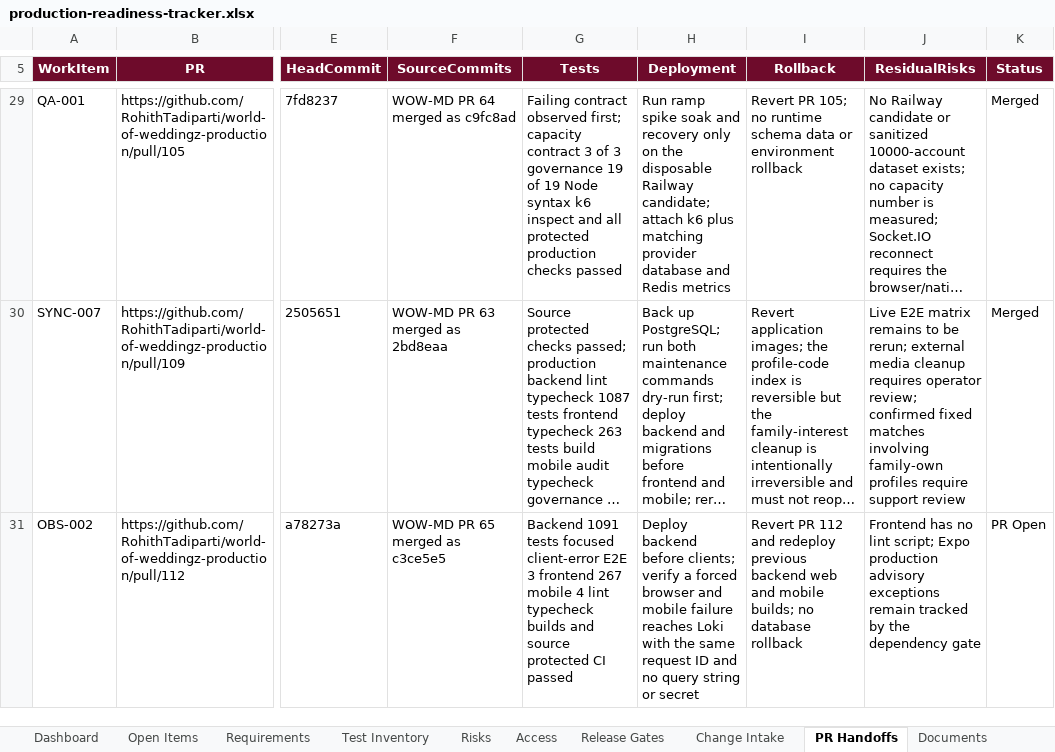
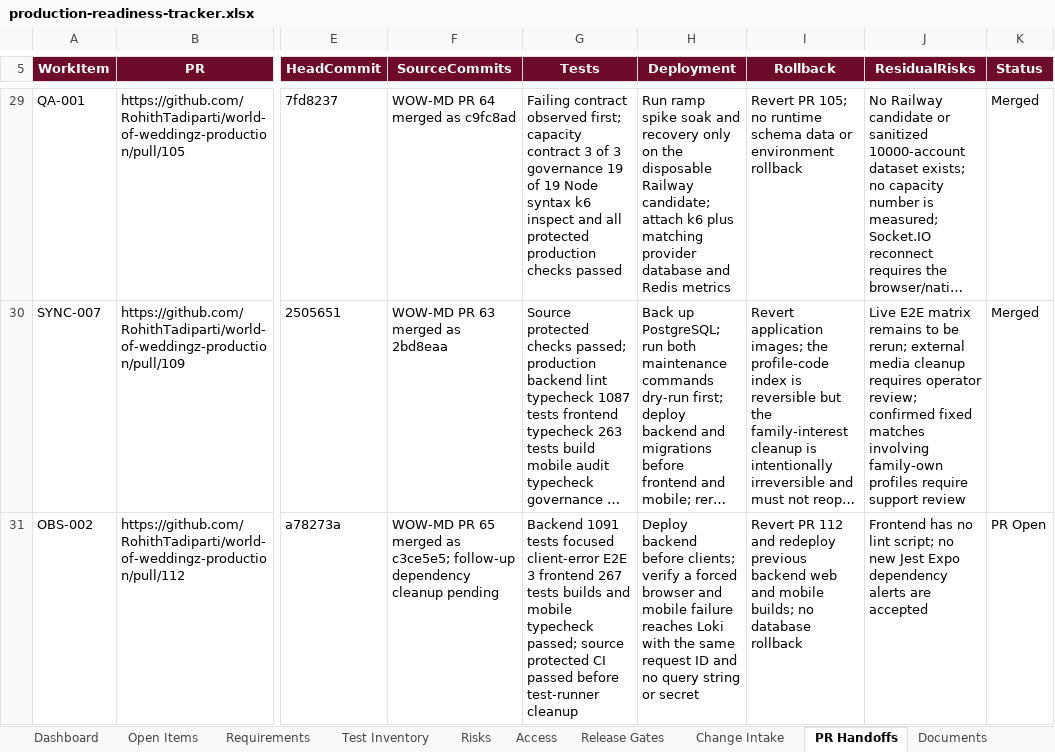
Before and after one commit to RohithTadiparti/world-of-weddingz-production, an Excel workbook: docs/tracking/production-readiness-tracker.xlsx, sheet PR Handoffs, drawn as a sheet; only a part is shown, gaps mark what is left out; long unchanged cells end in …; values as stored, in another font and other column widths than the file's, no borders; conditional formats and table styles not drawn; the diff names each change by its address in the sheet, - before the commit and + after, or states it on an @@ line.

Commit message:
chore: avoid vulnerable mobile test runner

```diff
--- a/docs/tracking/production-readiness-tracker.xlsx (sheet PR Handoffs)
+++ b/docs/tracking/production-readiness-tracker.xlsx (sheet PR Handoffs)
-F31 (SourceCommits): …merged as c3ce5e5
+F31 (SourceCommits): …merged as c3ce5e5; follow-up dependency cleanup pending
-G31 (Tests): …frontend 267 mobile 4 lint typecheck builds and source protected CI passed
+G31 (Tests): …frontend 267 tests builds and mobile typecheck passed; source protected CI passed before test-runner cleanup
-J31 (ResidualRisks): …lint script; Expo production advisory exceptions remain tracked by the dependency gate
+J31 (ResidualRisks): …lint script; no new Jest Expo dependency alerts are accepted
```
Also changed, not shown: charts or pictures, 4 other files.
